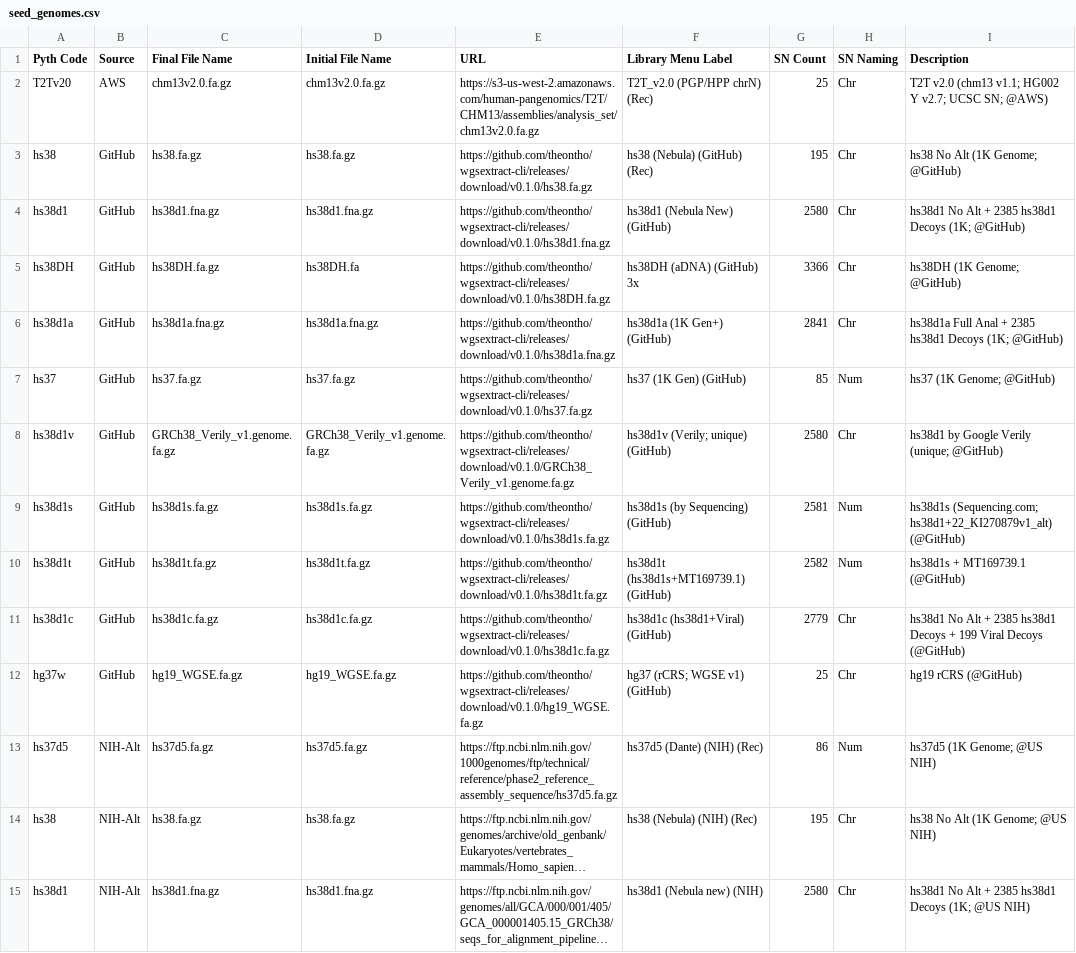
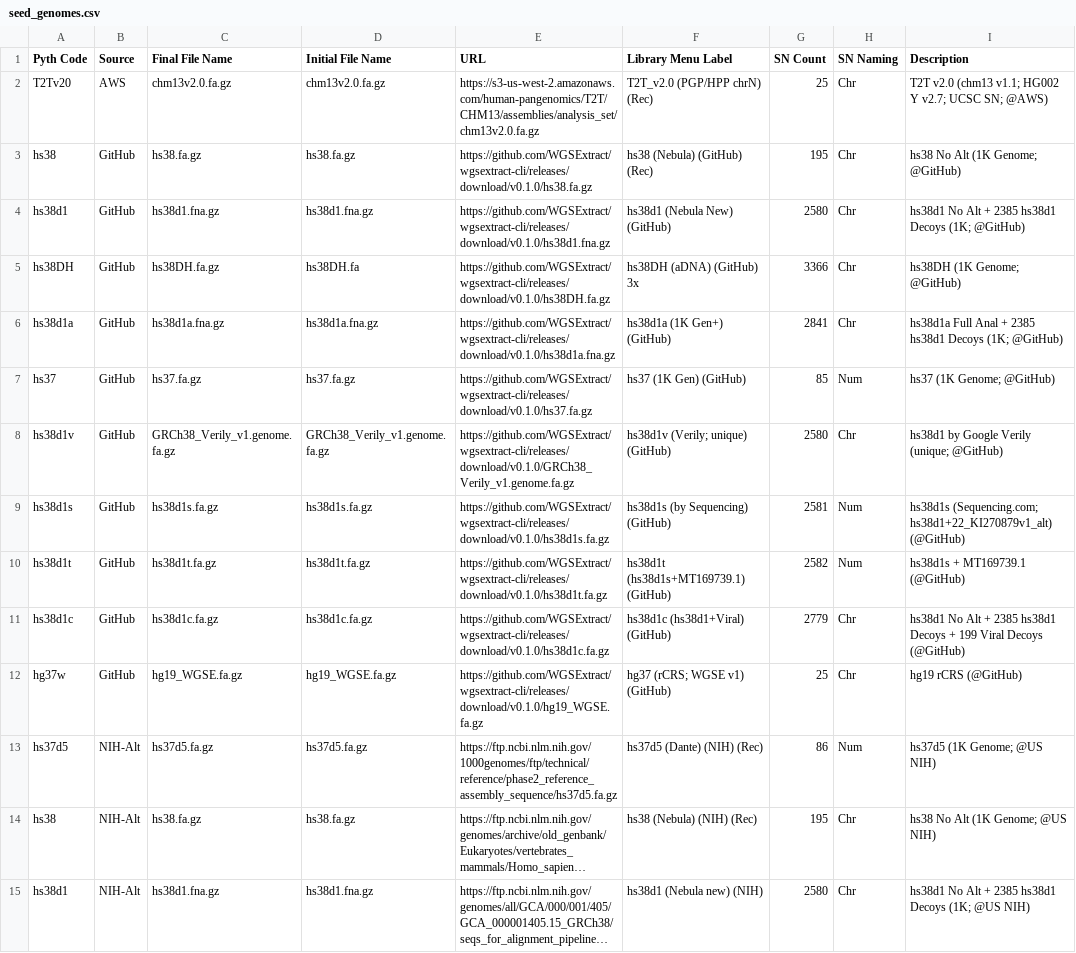
Before and after one commit to theontho/wgsextract-cli, a CSV file: src/wgsextract_cli/assets/reference/seed_genomes.csv, drawn as a sheet; only a part is shown; long unchanged cells end in …; the diff names each change by its address in the sheet, - before the commit and + after, or states it on an @@ line.

```diff
--- a/src/wgsextract_cli/assets/reference/seed_genomes.csv
+++ b/src/wgsextract_cli/assets/reference/seed_genomes.csv
-E3 (URL): https://github.com/theontho/wgsextract-cli/releases/download/v0.1.0/hs38.fa.gz
+E3 (URL): https://github.com/WGSExtract/wgsextract-cli/releases/download/v0.1.0/hs38.fa.gz
-E4 (URL): https://github.com/theontho/wgsextract-cli/releases/download/v0.1.0/hs38d1.fna.gz
+E4 (URL): https://github.com/WGSExtract/wgsextract-cli/releases/download/v0.1.0/hs38d1.fna.gz
-E5 (URL): https://github.com/theontho/wgsextract-cli/releases/download/v0.1.0/hs38DH.fa.gz
+E5 (URL): https://github.com/WGSExtract/wgsextract-cli/releases/download/v0.1.0/hs38DH.fa.gz
-E6 (URL): https://github.com/theontho/wgsextract-cli/releases/download/v0.1.0/hs38d1a.fna.gz
+E6 (URL): https://github.com/WGSExtract/wgsextract-cli/releases/download/v0.1.0/hs38d1a.fna.gz
-E7 (URL): https://github.com/theontho/wgsextract-cli/releases/download/v0.1.0/hs37.fa.gz
+E7 (URL): https://github.com/WGSExtract/wgsextract-cli/releases/download/v0.1.0/hs37.fa.gz
-E8 (URL): https://github.com/theontho/wgsextract-cli/releases/download/v0.1.0/GRCh38_Verily_v1.genome.fa.gz
+E8 (URL): https://github.com/WGSExtract/wgsextract-cli/releases/download/v0.1.0/GRCh38_Verily_v1.genome.fa.gz
-E9 (URL): https://github.com/theontho/wgsextract-cli/releases/download/v0.1.0/hs38d1s.fa.gz
+E9 (URL): https://github.com/WGSExtract/wgsextract-cli/releases/download/v0.1.0/hs38d1s.fa.gz
-E10 (URL): https://github.com/theontho/wgsextract-cli/releases/download/v0.1.0/hs38d1t.fa.gz
+E10 (URL): https://github.com/WGSExtract/wgsextract-cli/releases/download/v0.1.0/hs38d1t.fa.gz
-E11 (URL): https://github.com/theontho/wgsextract-cli/releases/download/v0.1.0/hs38d1c.fa.gz
+E11 (URL): https://github.com/WGSExtract/wgsextract-cli/releases/download/v0.1.0/hs38d1c.fa.gz
-E12 (URL): https://github.com/theontho/wgsextract-cli/releases/download/v0.1.0/hg19_WGSE.fa.gz
+E12 (URL): https://github.com/WGSExtract/wgsextract-cli/releases/download/v0.1.0/hg19_WGSE.fa.gz
```
Also changed, not shown: 39 other files.
